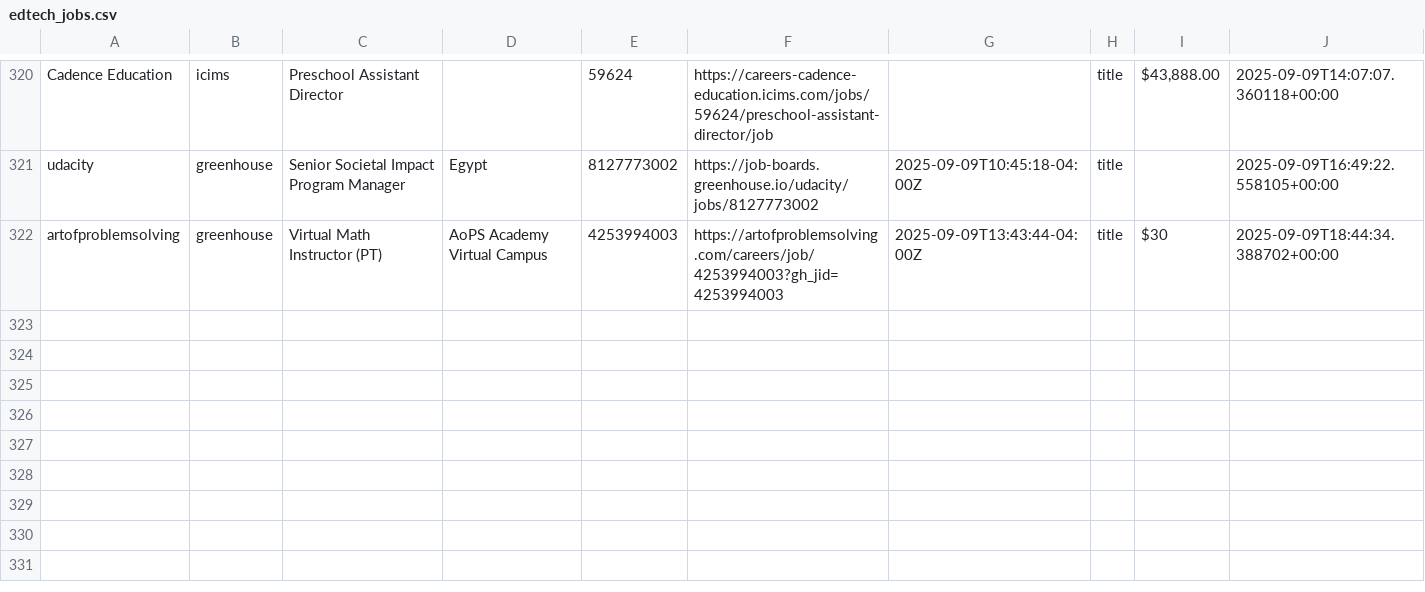
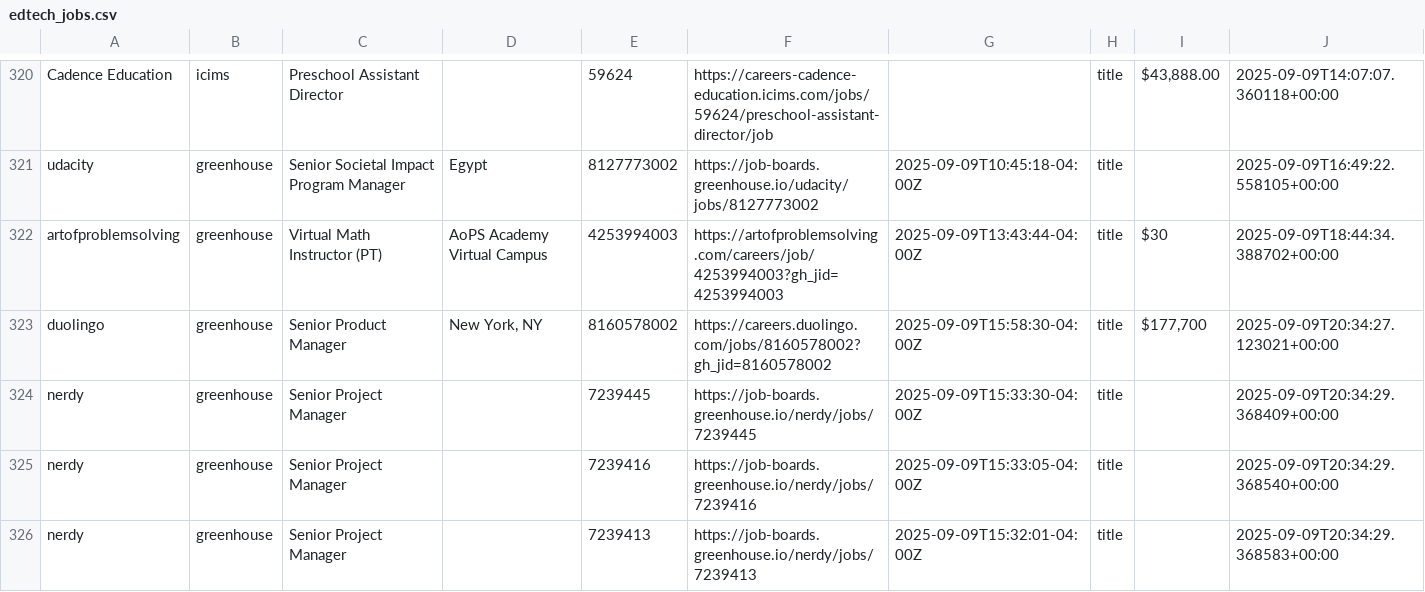
Before and after one commit to mollyoliviamund-maker/edtech-jobs, a CSV file: edtech_jobs.csv, drawn as a sheet; only a part is shown, gaps mark what is left out; the diff names each change by its address in the sheet, - before the commit and + after, or states it on an @@ line.

```diff
--- a/edtech_jobs.csv
+++ b/edtech_jobs.csv
+row 323: duolingo | greenhouse | Senior Product Manager | New York, NY | 8160578002 | https://careers.duolingo.com/jobs/8160578002?gh_jid=8160578002 | 2025-09-09T15:58:30-04:00Z | title | $177,700 | 2025-09-09T20:34:27.123021+00:00
+row 324: nerdy | greenhouse | Senior Project Manager |  | 7239445 | https://job-boards.greenhouse.io/nerdy/jobs/7239445 | 2025-09-09T15:33:30-04:00Z | title |  | 2025-09-09T20:34:29.368409+00:00
+row 325: nerdy | greenhouse | Senior Project Manager |  | 7239416 | https://job-boards.greenhouse.io/nerdy/jobs/7239416 | 2025-09-09T15:33:05-04:00Z | title |  | 2025-09-09T20:34:29.368540+00:00
+row 326: nerdy | greenhouse | Senior Project Manager |  | 7239413 | https://job-boards.greenhouse.io/nerdy/jobs/7239413 | 2025-09-09T15:32:01-04:00Z | title |  | 2025-09-09T20:34:29.368583+00:00
```
Also changed, not shown: 1 other file.
